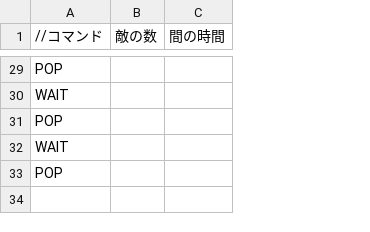
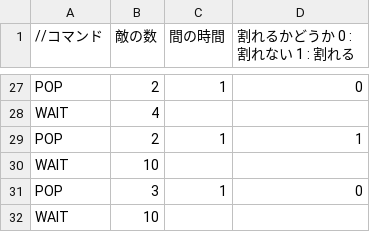
Before and after one commit to OonoYouji/ONEngine, a CSV file: Resources/Texts/EnemyPop.csv, drawn as a sheet; only a part is shown, gaps mark what is left out; addresses are those after the commit; the diff covers the shown part only; the diff names each change by its address in the sheet, - before the commit and + after, or states it on an @@ line.

```diff
--- a/Resources/Texts/EnemyPop.csv
+++ b/Resources/Texts/EnemyPop.csv
+column D (割れるかどうか 0 : 割れない 1 : 割れる), rows 27-31: 0 |  | 1 |  | 0
-B27 (敵の数): (empty)
+B27 (敵の数): 2
-C27 (間の時間): (empty)
+C27 (間の時間): 1
-B28 (敵の数): (empty)
+B28 (敵の数): 4
-B29 (敵の数): (empty)
+B29 (敵の数): 2
-C29 (間の時間): (empty)
+C29 (間の時間): 1
-B30 (敵の数): (empty)
+B30 (敵の数): 10
-B31 (敵の数): (empty)
+B31 (敵の数): 3
-C31 (間の時間): (empty)
+C31 (間の時間): 1
+row 32: WAIT | 10
```
Also changed, not shown: 2 removed rows and 28 edited cells elsewhere in this file, 6 other files.
